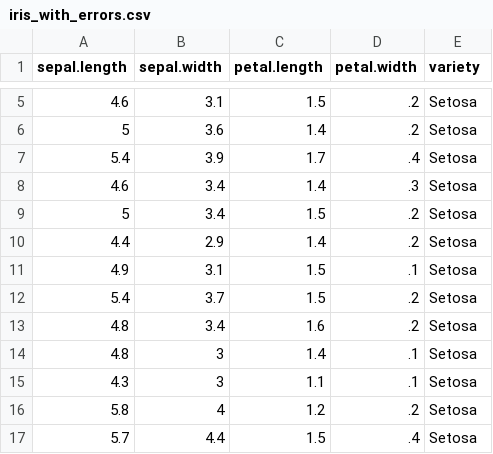
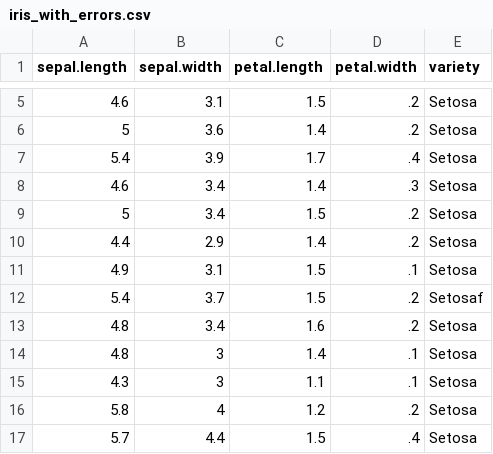
Before and after one commit to KopczewskiMichal/AI, a CSV file: lab2/iris_with_errors.csv, drawn as a sheet; only a part is shown, gaps mark what is left out.

```diff
--- a/lab2/iris_with_errors.csv
+++ b/lab2/iris_with_errors.csv
@@ -11,3 +11,3 @@
 4.9,3.1,1.5,.1,"Setosa"
-5.4,3.7,1.5,.2,"Setosa"
+5.4,3.7,1.5,.2,"Setosa"f
 4.8,3.4,1.6,.2,"Setosa"
```
Also changed, not shown: 2 other files.
